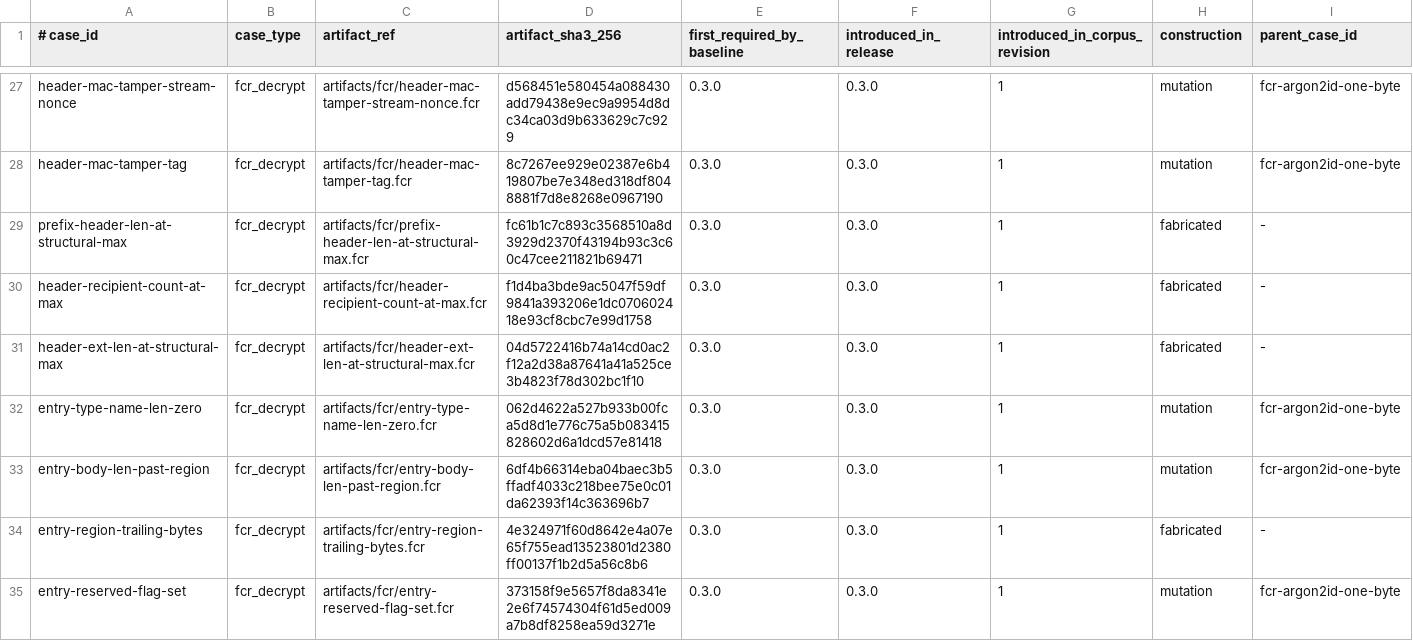
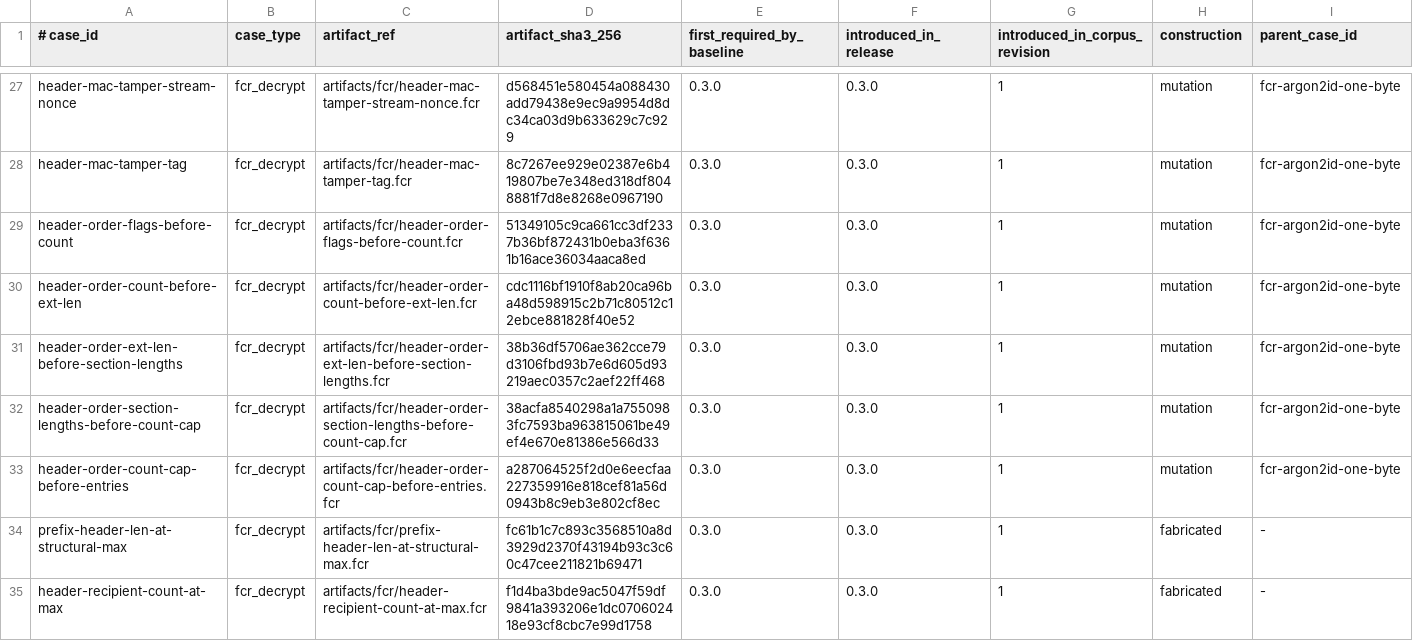
Before and after one commit to alexylon/ferrocrypt, a TSV file: ferrocrypt-lib/testvectors/wire/cases.tsv, drawn as a sheet; only a part is shown, gaps mark what is left out; the shorter side is filled out with more unchanged rows; rows hold the shown columns only; the diff names each change by its address in the sheet, - before the commit and + after, or states it on an @@ line.

Commit message:
State in FORMAT.md §3.2 the order in which a reader checks an .fcr header, and add five wire corpus cases that each break two adjacent rules of that order

```diff
--- a/ferrocrypt-lib/testvectors/wire/cases.tsv
+++ b/ferrocrypt-lib/testvectors/wire/cases.tsv
+row 29: header-order-flags-before-count | fcr_decrypt | artifacts/fcr/header-order-flags-before-count.fcr | 51349105c9ca661cc3df2337b36bf872431b0eba3f6361b16ace36034aaca8ed | 0.3.0 | 0.3.0 | 1 | mutation | fcr-argon2id-one-byte
+row 30: header-order-count-before-ext-len | fcr_decrypt | artifacts/fcr/header-order-count-before-ext-len.fcr | cdc1116bf1910f8ab20ca96ba48d598915c2b71c80512c12ebce881828f40e52 | 0.3.0 | 0.3.0 | 1 | mutation | fcr-argon2id-one-byte
+row 31: header-order-ext-len-before-section-lengths | fcr_decrypt | artifacts/fcr/header-order-ext-len-before-section-lengths.fcr | 38b36df5706ae362cce79d3106fbd93b7e6d605d93219aec0357c2aef22ff468 | 0.3.0 | 0.3.0 | 1 | mutation | fcr-argon2id-one-byte
+row 32: header-order-section-lengths-before-count-cap | fcr_decrypt | artifacts/fcr/header-order-section-lengths-before-count-cap.fcr | 38acfa8540298a1a7550983fc7593ba963815061be49ef4e670e81386e566d33 | 0.3.0 | 0.3.0 | 1 | mutation | fcr-argon2id-one-byte
+row 33: header-order-count-cap-before-entries | fcr_decrypt | artifacts/fcr/header-order-count-cap-before-entries.fcr | a287064525f2d0e6eecfaa227359916e818cef81a56d0943b8c9eb3e802cf8ec | 0.3.0 | 0.3.0 | 1 | mutation | fcr-argon2id-one-byte
```
Also changed, not shown: 8 other files.
